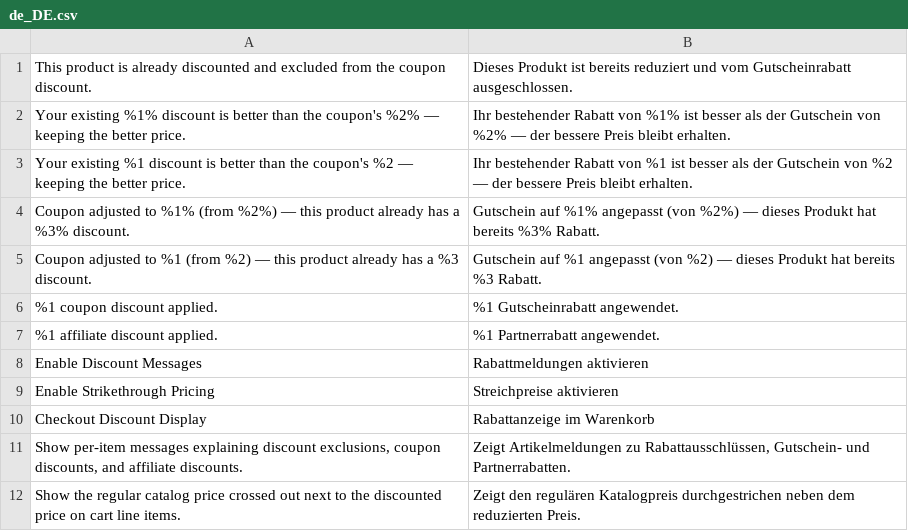
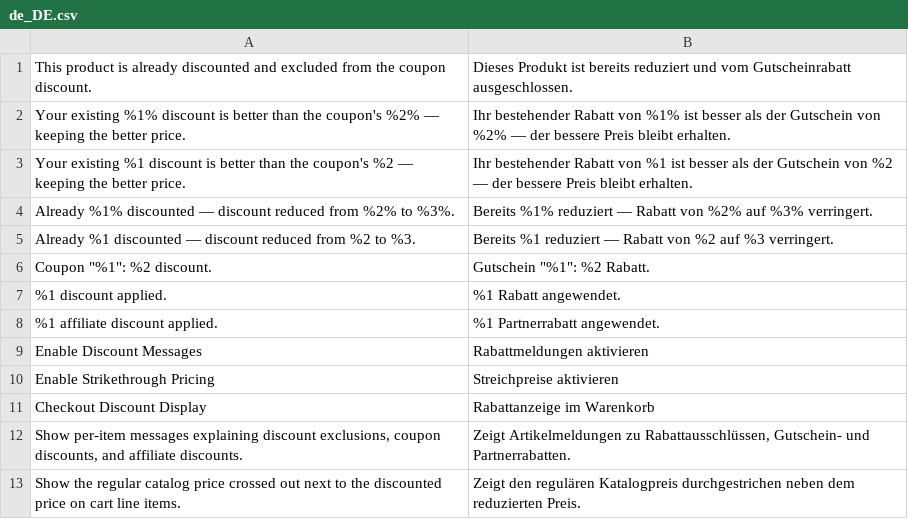
Before and after one commit to pixelperfectat/magento2-module-checkout-discount-display, a CSV file: src/i18n/de_DE.csv, drawn as a sheet; removed rows and columns are numbered as before the commit, all else as after; the diff names each change by its address in the sheet, - before the commit and + after, or states it on an @@ line.

```diff
--- a/src/i18n/de_DE.csv
+++ b/src/i18n/de_DE.csv
-row 4: Coupon adjusted to %1% (from %2%) — this product already has a %3% discount. | Gutschein auf %1% angepasst (von %2%) — dieses Produkt hat bereits %3% Rabatt.
-row 5: Coupon adjusted to %1 (from %2) — this product already has a %3 discount. | Gutschein auf %1 angepasst (von %2) — dieses Produkt hat bereits %3 Rabatt.
-row 6: %1 coupon discount applied. | %1 Gutscheinrabatt angewendet.
+row 4: Already %1% discounted — discount reduced from %2% to %3%. | Bereits %1% reduziert — Rabatt von %2% auf %3% verringert.
+row 5: Already %1 discounted — discount reduced from %2 to %3. | Bereits %1 reduziert — Rabatt von %2 auf %3 verringert.
+row 6: Coupon "%1": %2 discount. | Gutschein "%1": %2 Rabatt.
+row 7: %1 discount applied. | %1 Rabatt angewendet.
```
Also changed, not shown: src/i18n/en_US.csv, src/i18n/es_ES.csv, 3 other files.
